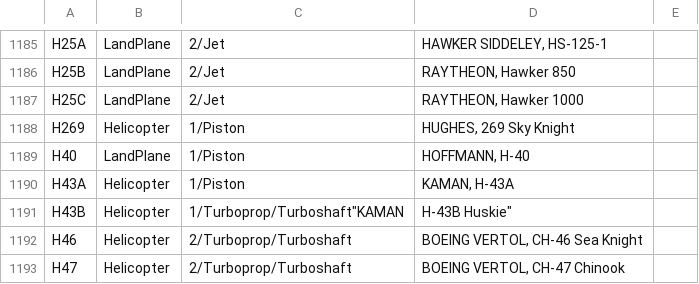
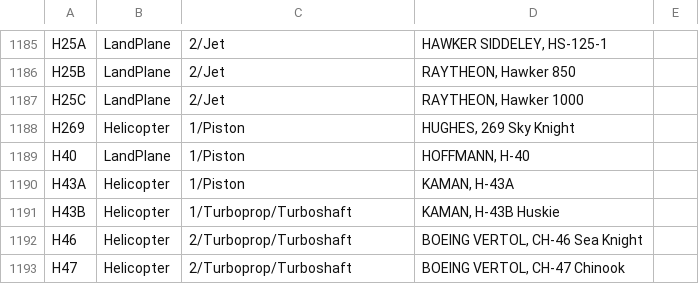
Before and after one commit to rikgale/ICAOList, a CSV file: ICAOList.csv, drawn as a sheet; only a part is shown, gaps mark what is left out.

Commit message:
Update ICAOList.csv

```diff
--- a/ICAOList.csv
+++ b/ICAOList.csv
@@ -1190,3 +1190,3 @@ H40,LandPlane,1/Piston,"HOFFMANN, H-40"
 H43A,Helicopter,1/Piston,"KAMAN, H-43A"
-H43B,Helicopter,1/Turboprop/Turboshaft"KAMAN, H-43B Huskie"
+H43B,Helicopter,1/Turboprop/Turboshaft,"KAMAN, H-43B Huskie"
 H46,Helicopter,2/Turboprop/Turboshaft,"BOEING VERTOL, CH-46 Sea Knight"
```
